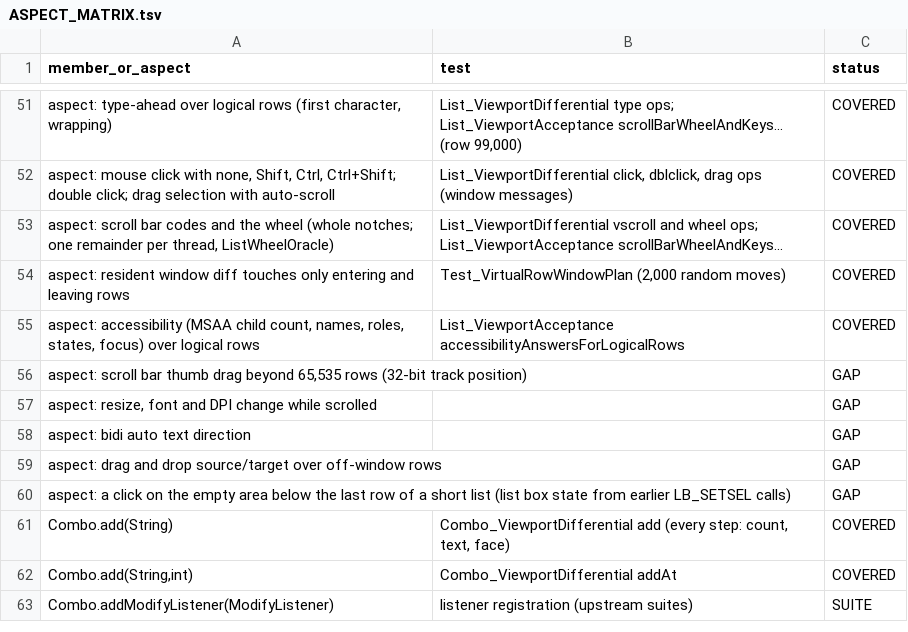
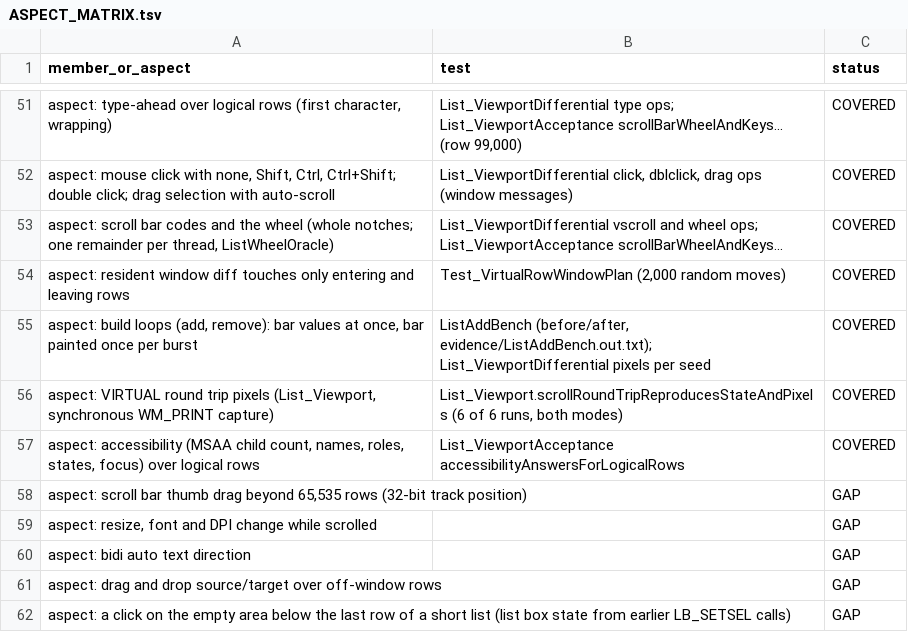
Before and after one commit to eclipse-platform/eclipse.platform.swt, a TSV file: docs/m3/list-viewport/ASPECT_MATRIX.tsv, drawn as a sheet; only a part is shown, gaps mark what is left out; the shorter side is filled out with more unchanged rows.

```diff
--- a/docs/m3/list-viewport/ASPECT_MATRIX.tsv
+++ b/docs/m3/list-viewport/ASPECT_MATRIX.tsv
@@ -54,2 +54,4 @@ aspect: scroll bar codes and the wheel (whole notches; one remainder per thread,
 aspect: resident window diff touches only entering and leaving rows	Test_VirtualRowWindowPlan (2,000 random moves)	COVERED
+aspect: build loops (add, remove): bar values at once, bar painted once per burst	ListAddBench (before/after, evidence/ListAddBench.out.txt); List_ViewportDifferential pixels per seed	COVERED
+aspect: VIRTUAL round trip pixels (List_Viewport, synchronous WM_PRINT capture)	List_Viewport.scrollRoundTripReproducesStateAndPixels (6 of 6 runs, both modes)	COVERED
 aspect: accessibility (MSAA child count, names, roles, states, focus) over logical rows	List_ViewportAcceptance accessibilityAnswersForLogicalRows	COVERED
```
Also changed, not shown: 4 other files.
